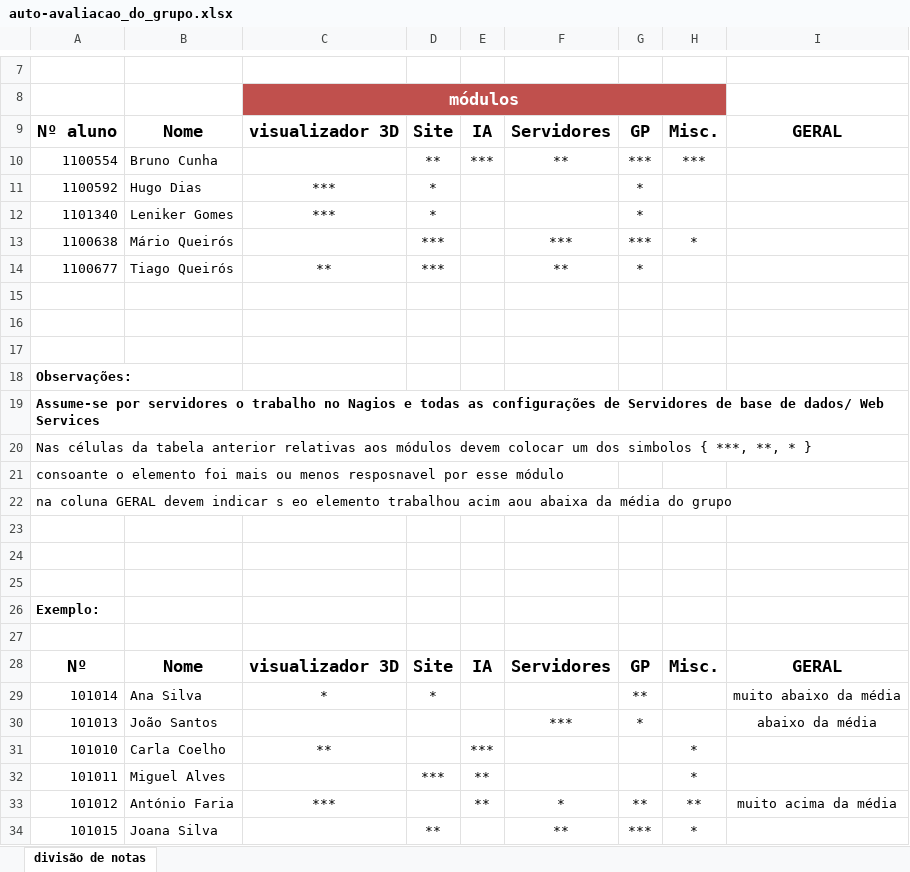
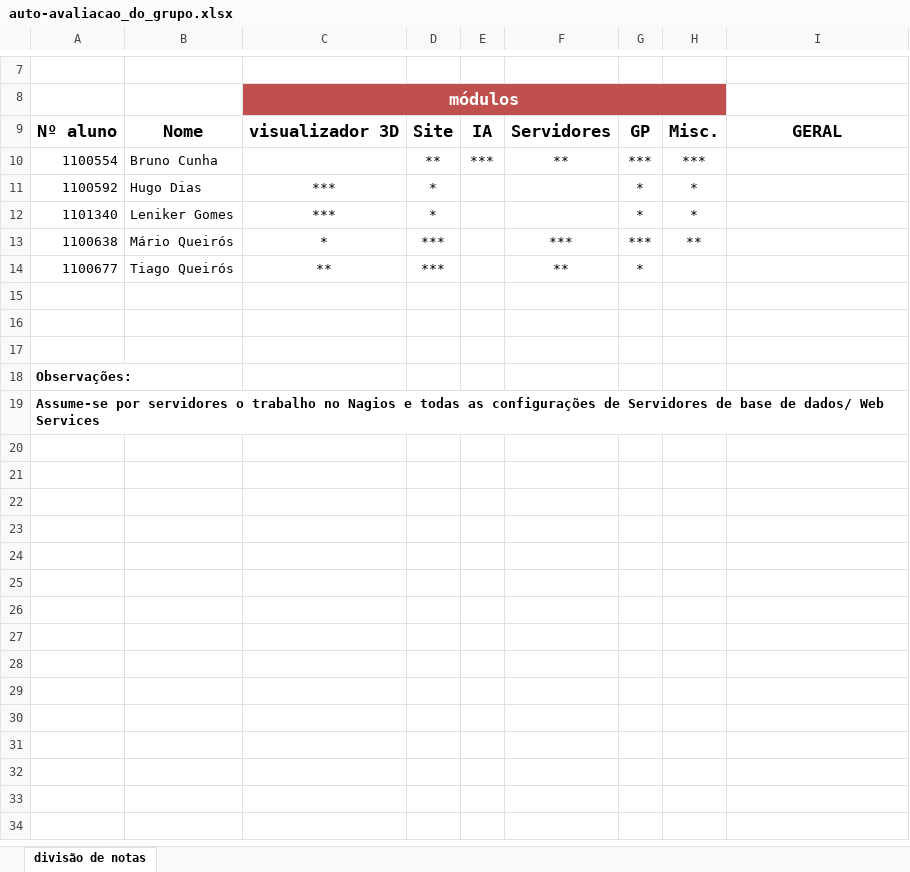
Before and after one commit to MarioQueiros/social-graph-visualization, an Excel workbook: entrega/auto-avaliacao_do_grupo.xlsx, sheet divisão de notas, drawn as a sheet; only a part is shown, gaps mark what is left out; values as stored, in another font and other column widths than the file's, no borders; table styles not drawn; the diff names each change by its address in the sheet, - before the commit and + after, or states it on an @@ line.

```diff
--- a/entrega/auto-avaliacao_do_grupo.xlsx (sheet divisão de notas)
+++ b/entrega/auto-avaliacao_do_grupo.xlsx (sheet divisão de notas)
-H11:H12: (empty)
+H11:H12: *
-C13: (empty)
+C13: *
-H13: *
+H13: **
-row 20: Nas células da tabela anterior relativas aos módulos devem colocar um dos simbolos { ***, **, * }
-row 21: consoante o elemento foi mais ou menos resposnavel por esse módulo
-row 22: na coluna GERAL devem indicar s eo elemento trabalhou acim aou abaixa da média do grupo
-row 23: (empty)
-row 24: (empty)
-row 25: (empty)
-row 26: Exemplo:
-row 27: (empty)
-row 28: Nº | Nome | visualizador 3D | Site | IA | Servidores | GP | Misc. | GERAL
-row 29: 101014 | Ana Silva | * | * |  |  | ** |  | muito abaixo da média
-row 30: 101013 | João Santos |  |  |  | *** | * |  | abaixo da média
-row 31: 101010 | Carla Coelho | ** |  | *** |  |  | *
-row 32: 101011 | Miguel Alves |  | *** | ** |  |  | *
-row 33: 101012 | António Faria | *** |  | ** | * | ** | ** | muito acima da média
-row 34: 101015 | Joana Silva |  | ** |  | ** | *** | *
```
Also changed, not shown: entrega/Tarefas(ParaEntrega).xlsx, 6 other files.
